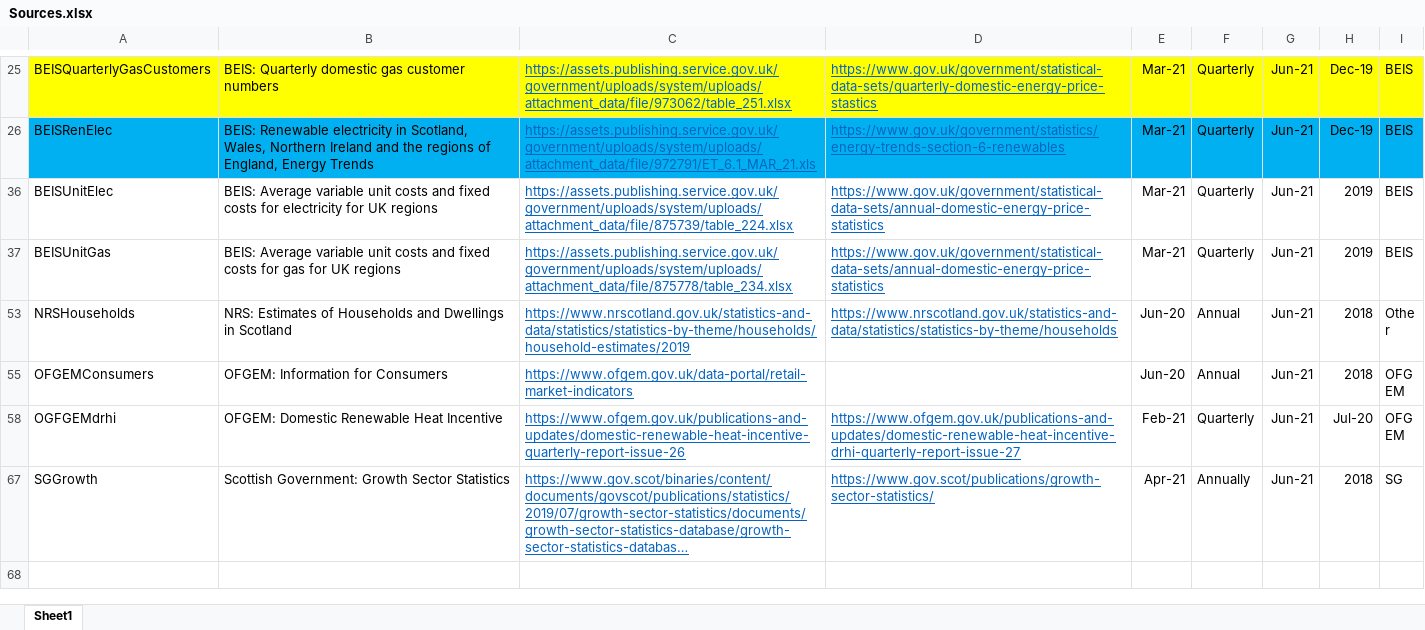
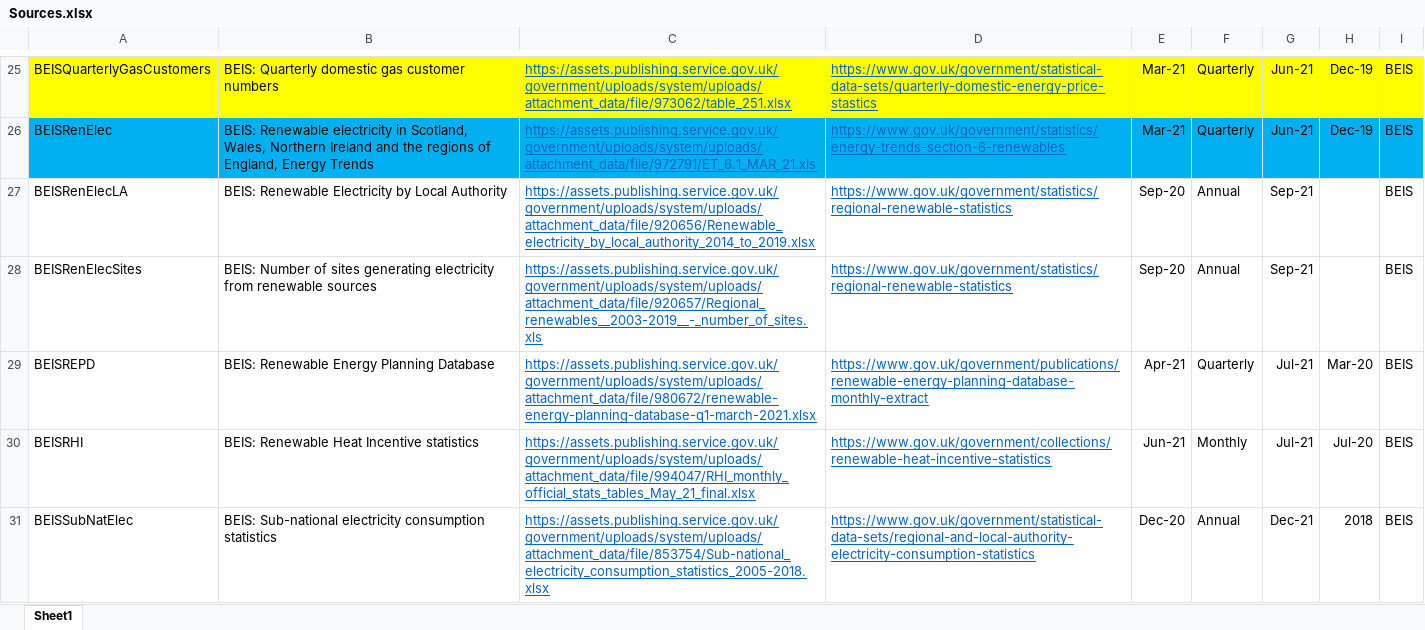
Before and after one commit to ischerr/Scottish-Energy-Statistics-Hub, an Excel workbook: Structure/Sources.xlsx, sheet Sheet1, drawn as a sheet; only a part is shown, gaps mark what is left out; the shorter side is filled out with more unchanged rows; long unchanged cells end in …; values as stored, in another font and other column widths than the file's, no borders; table styles not drawn; the diff covers the shown part only; the diff names each change by its address in the sheet, - before the commit and + after, or states it on an @@ line.

```diff
--- a/Structure/Sources.xlsx (sheet Sheet1)
+++ b/Structure/Sources.xlsx (sheet Sheet1)
@@ row 27 unhidden: BEISRenElecLA | BEIS: Renewable Electricity by Local Authority | https://assets.publishing.service.gov.uk/government/uploads/system/uploads/attachment_data/file/920656/Renewable_electricity_by_local_authority_2014_to_2019.xlsx | https://www.gov.uk/government/statistics/regional-renewable-statistics | Sep-20 | Annual | Sep-21 |  | BEIS @@
@@ row 28 unhidden: BEISRenElecSites | BEIS: Number of sites generating electricity from renewable sources | https://assets.publishing.service.gov.uk/government/uploads/system/uploads/attachment_data/file/920657/Regional_renewables__2003-2019__-_number_of_sites.xls | https://www.gov.uk/government/statistics/regional-renewable-statistics | Sep-20 | Annual | Sep-21 |  | BEIS @@
@@ row 29 unhidden: BEISREPD | BEIS: Renewable Energy Planning Database | https://assets.publishing.service.gov.uk/government/uploads/system/uploads/attachment_data/file/980672/renewable-energy-planning-database-q1-march-2021.xlsx | https://www.gov.uk/government/publications/renewable-energy-planning-database-monthly-extract | Apr-21 | Quarterly | Jul-21 | Mar-20 | BEIS @@
@@ row 30 unhidden: BEISRHI | BEIS: Renewable Heat Incentive statistics | https://assets.publishing.service.gov.uk/government/uploads/system/uploads/attachment_data/file/994047/RHI_monthly_official_stats_tables_May_21_final.xlsx | https://www.gov.uk/government/collections/renewable-heat-incentive-statistics | Jun-21 | Monthly | Jul-21 | Jul-20 | BEIS @@
@@ row 31 unhidden: BEISSubNatElec | BEIS: Sub-national electricity consumption statistics | https://assets.publishing.service.gov.uk/government/uploads/system/uploads/attachment_data/file/853754/Sub-national_electricity_consumption_statistics_2005-2018.xlsx | https://www.gov.uk/government/statistical-data-sets/regional-and-local-authority-electricity-consumption-statistics | Dec-20 | Annual | Dec-21 | 2018 | BEIS @@
```
Also changed, not shown: 1 added row and 60 hidden or unhidden rows elsewhere in this sheet, hidden cells, 5 other files.
